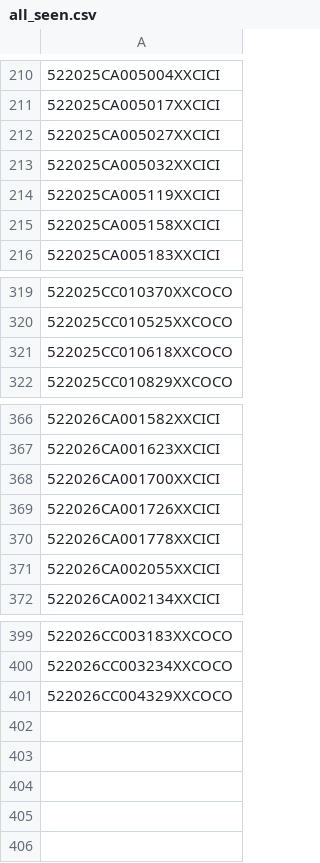
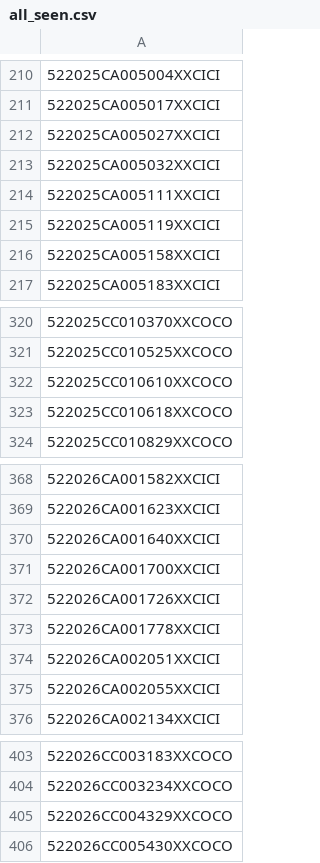
Before and after one commit to figlesias7/realforeclose, a CSV file: data/all_seen.csv, drawn as a sheet; only a part is shown, gaps mark what is left out.

```diff
--- a/data/all_seen.csv
+++ b/data/all_seen.csv
@@ -213,2 +213,3 @@
 522025CA005032XXCICI
+522025CA005111XXCICI
 522025CA005119XXCICI
@@ -320,2 +321,3 @@
 522025CC010525XXCOCO
+522025CC010610XXCOCO
 522025CC010618XXCOCO
@@ -367,2 +369,3 @@
 522026CA001623XXCICI
+522026CA001640XXCICI
 522026CA001700XXCICI
@@ -370,2 +373,3 @@
 522026CA001778XXCICI
+522026CA002051XXCICI
 522026CA002055XXCICI
@@ -401 +405,2 @@
 522026CC004329XXCOCO
+522026CC005430XXCOCO
```
Also changed, not shown: data/active_foreclosures.csv, data/event_log.csv, 3 other files.
